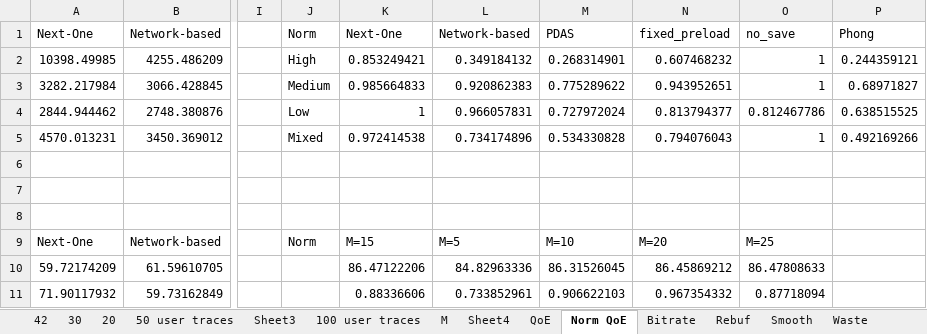
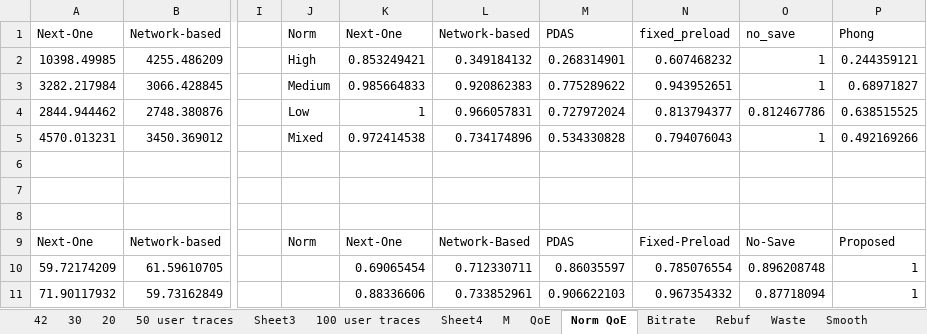
Before and after one commit to nguyenhonglich111-1001/Short-Video-Streaming-Challenge, an Excel workbook: short video_NewQoE (version 1) - Copy.xlsx, sheet Norm QoE, drawn as a sheet; only a part is shown, gaps mark what is left out; values as stored, in another font and other column widths than the file's, no borders; charts and pictures not drawn; the diff names each change by its address in the sheet, - before the commit and + after, or states it on an @@ line.

```diff
--- a/short video_NewQoE (version 1) - Copy.xlsx (sheet Norm QoE)
+++ b/short video_NewQoE (version 1) - Copy.xlsx (sheet Norm QoE)
@@ sheet tab order changed: 42 | 30 | 20 | 50 user traces | Sheet3 | 100 user traces | Sheet4 | M | QoE | Norm QoE | Bitrate | Rebuf | Waste | Smooth @@
-K9: M=15
+K9: Next-One
-L9: M=5
+L9: Network-Based
-M9: M=10
+M9: PDAS
-N9: M=20
+N9: Fixed-Preload
-O9: M=25
+O9: No-Save
-P9: (empty)
+P9: Proposed
-K10: 86.47122206
+K10: 0.69065454
-L10: 84.82963336
+L10: 0.712330711
-M10: 86.31526045
+M10: 0.86035597
-N10: 86.45869212
+N10: 0.785076554
-O10: 86.47808633
+O10: 0.896208748
-P10:P11: (empty)
+P10:P11: 1
```
Also changed, not shown: sheet Sheet3, sheet M, charts or pictures, short video_NewQoE (version 1).xlsx, 8 other files.
